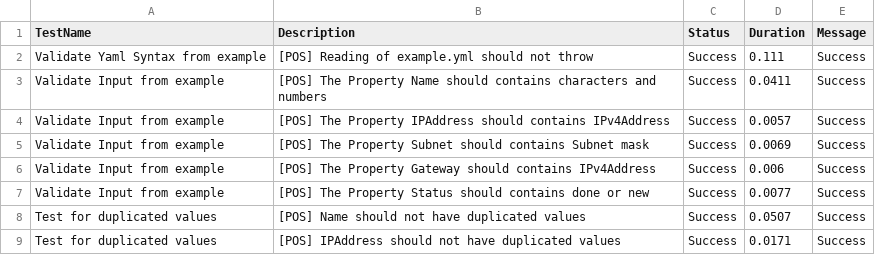
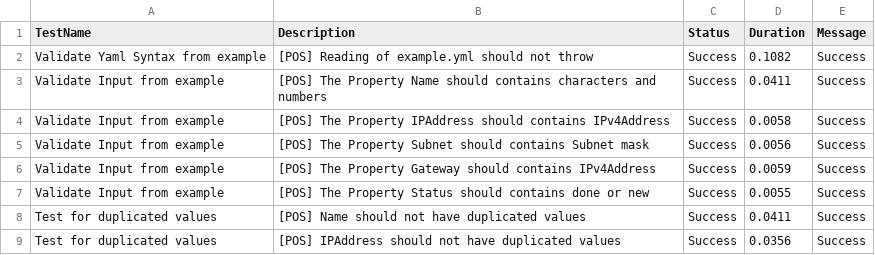
Before and after one commit to tinuwalther/actionstest, a CSV file: Reports/Last-TestsReport.csv, drawn as a sheet.

```diff
--- a/Reports/Last-TestsReport.csv
+++ b/Reports/Last-TestsReport.csv
@@ -1,9 +1,9 @@
 "TestName","Description","Status","Duration","Message"
-"Validate Yaml Syntax from example","[POS] Reading of example.yml should not throw","Success","0.111","Success"
+"Validate Yaml Syntax from example","[POS] Reading of example.yml should not throw","Success","0.1082","Success"
 "Validate Input from example","[POS] The Property Name should contains characters and numbers","Success","0.0411","Success"
-"Validate Input from example","[POS] The Property IPAddress should contains IPv4Address","Success","0.0057","Success"
-"Validate Input from example","[POS] The Property Subnet should contains Subnet mask","Success","0.0069","Success"
-"Validate Input from example","[POS] The Property Gateway should contains IPv4Address","Success","0.006","Success"
-"Validate Input from example","[POS] The Property Status should contains done or new","Success","0.0077","Success"
-"Test for duplicated values","[POS] Name should not have duplicated values","Success","0.0507","Success"
-"Test for duplicated values","[POS] IPAddress should not have duplicated values","Success","0.0171","Success"
+"Validate Input from example","[POS] The Property IPAddress should contains IPv4Address","Success","0.0058","Success"
+"Validate Input from example","[POS] The Property Subnet should contains Subnet mask","Success","0.0056","Success"
+"Validate Input from example","[POS] The Property Gateway should contains IPv4Address","Success","0.0059","Success"
+"Validate Input from example","[POS] The Property Status should contains done or new","Success","0.0055","Success"
+"Test for duplicated values","[POS] Name should not have duplicated values","Success","0.0411","Success"
+"Test for duplicated values","[POS] IPAddress should not have duplicated values","Success","0.0356","Success"
```
Also changed, not shown: 2 other files.
